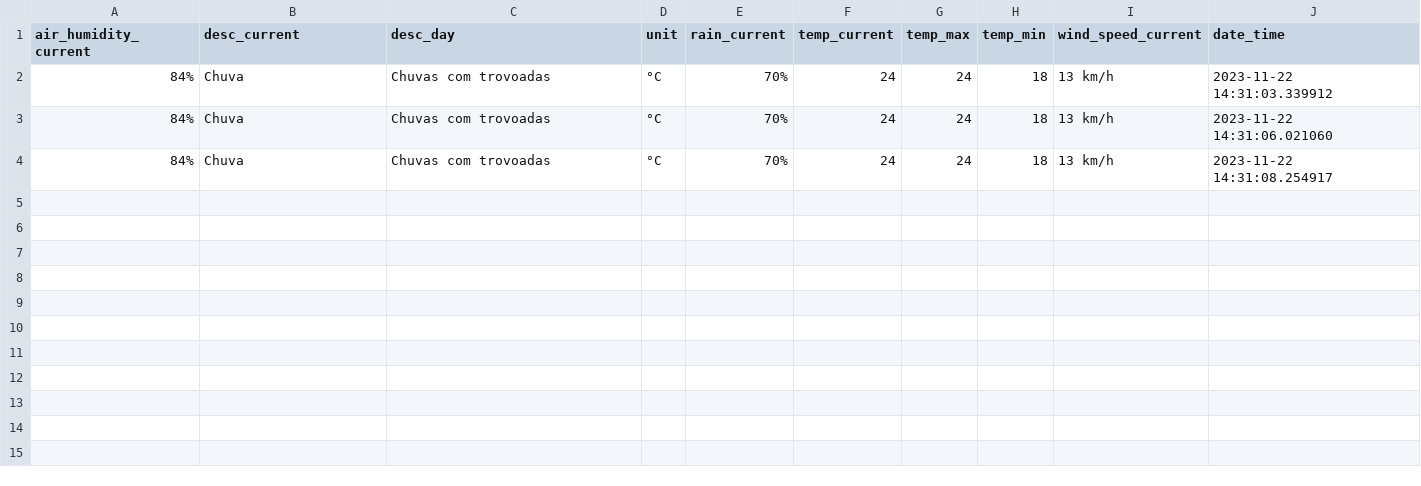
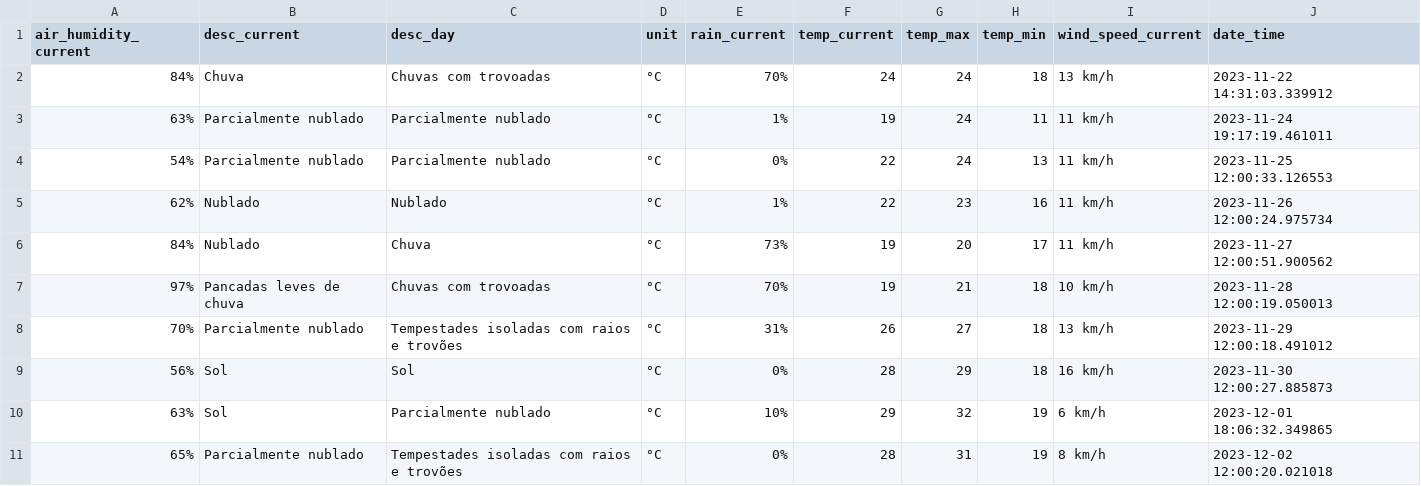
Before and after one commit to francocontigo/weather_report_scraping, a CSV file: data/weather_report_data.csv, drawn as a sheet.

```diff
--- a/data/weather_report_data.csv
+++ b/data/weather_report_data.csv
@@ -2,3 +2,10 @@ air_humidity_current,desc_current,desc_day,unit,rain_current,temp_current,temp_m
 84%,Chuva,Chuvas com trovoadas,°C,70%,24,24,18,13 km/h,2023-11-22 14:31:03.339912
-84%,Chuva,Chuvas com trovoadas,°C,70%,24,24,18,13 km/h,2023-11-22 14:31:06.021060
-84%,Chuva,Chuvas com trovoadas,°C,70%,24,24,18,13 km/h,2023-11-22 14:31:08.254917
+63%,Parcialmente nublado,Parcialmente nublado,°C,1%,19,24,11,11 km/h,2023-11-24 19:17:19.461011
+54%,Parcialmente nublado,Parcialmente nublado,°C,0%,22,24,13,11 km/h,2023-11-25 12:00:33.126553
+62%,Nublado,Nublado,°C,1%,22,23,16,11 km/h,2023-11-26 12:00:24.975734
+84%,Nublado,Chuva,°C,73%,19,20,17,11 km/h,2023-11-27 12:00:51.900562
+97%,Pancadas leves de chuva,Chuvas com trovoadas,°C,70%,19,21,18,10 km/h,2023-11-28 12:00:19.050013
+70%,Parcialmente nublado,Tempestades isoladas com raios e trovões,°C,31%,26,27,18,13 km/h,2023-11-29 12:00:18.491012
+56%,Sol,Sol,°C,0%,28,29,18,16 km/h,2023-11-30 12:00:27.885873
+63%,Sol,Parcialmente nublado,°C,10%,29,32,19,6 km/h,2023-12-01 18:06:32.349865
+65%,Parcialmente nublado,Tempestades isoladas com raios e trovões,°C,0%,28,31,19,8 km/h,2023-12-02 12:00:20.021018
```
Also changed, not shown: 3 other files.
